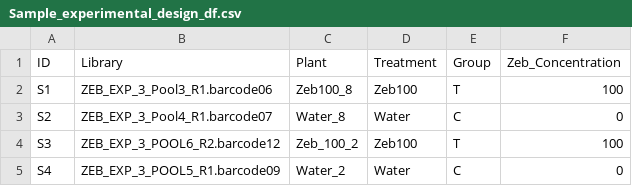
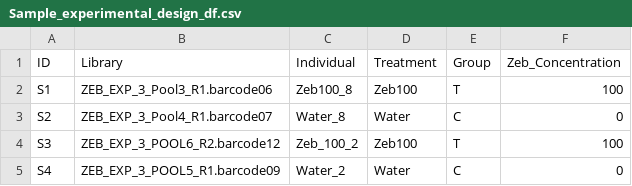
Before and after one commit to SoundAg/sounDMR, a CSV file: Sample_data/Sample_experimental_design_df.csv, drawn as a sheet.

```diff
--- a/Sample_data/Sample_experimental_design_df.csv
+++ b/Sample_data/Sample_experimental_design_df.csv
@@ -1,2 +1,2 @@
-ID,Library,Plant,Treatment,Group,Zeb_Concentration
+ID,Library,Individual,Treatment,Group,Zeb_Concentration
 S1,ZEB_EXP_3_Pool3_R1.barcode06,Zeb100_8,Zeb100,T,100
```
Also changed, not shown: 3 other files.
